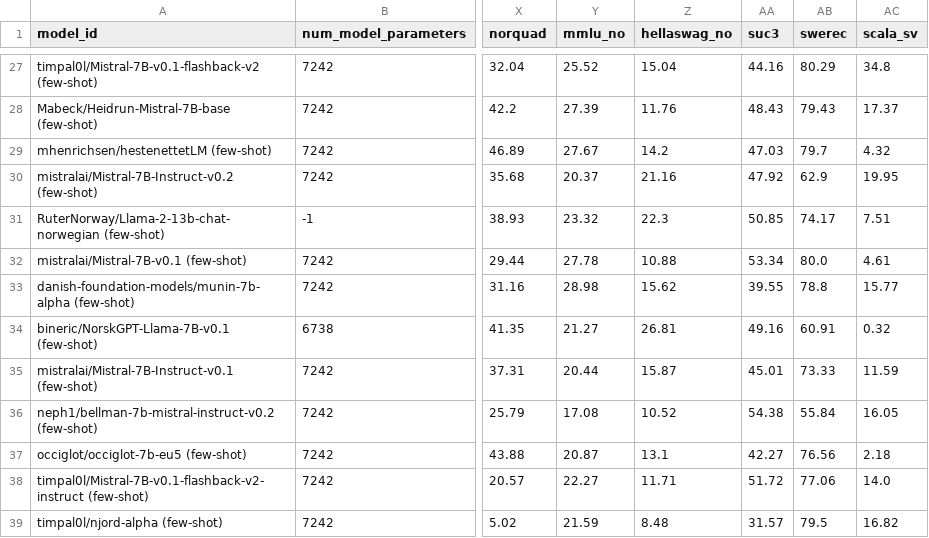
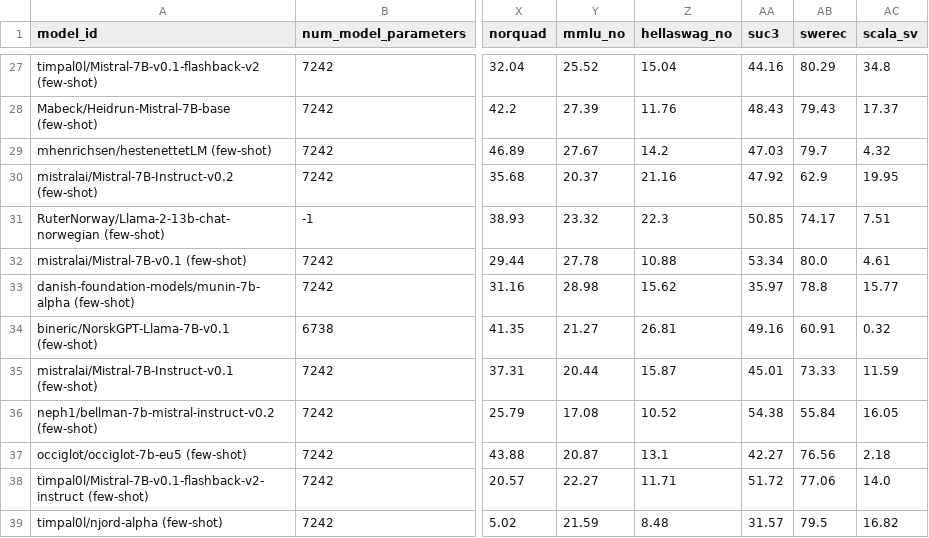
Before and after one commit to ScandEval/scandeval.github.io, a CSV file: mainland-scandinavian-nlg-test.csv, drawn as a sheet; only a part is shown, gaps mark what is left out; the diff names each change by its address in the sheet, - before the commit and + after, or states it on an @@ line.

Commit message:
feat: Update test leaderboards

```diff
--- a/mainland-scandinavian-nlg-test.csv
+++ b/mainland-scandinavian-nlg-test.csv
-AA33 (suc3): 39.55
+AA33 (suc3): 35.97
```
Also changed, not shown: mainland-scandinavian-nlu-test.csv, 2 other files.
